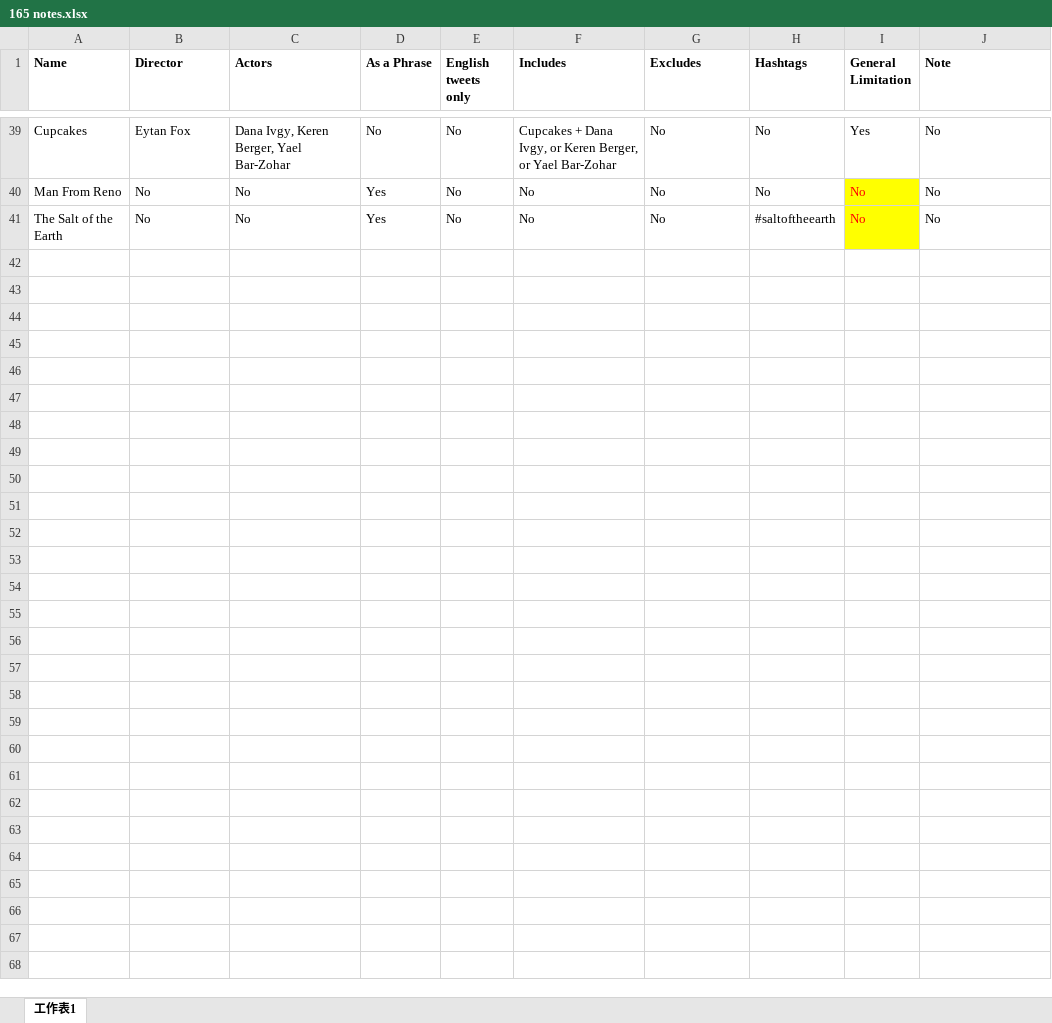
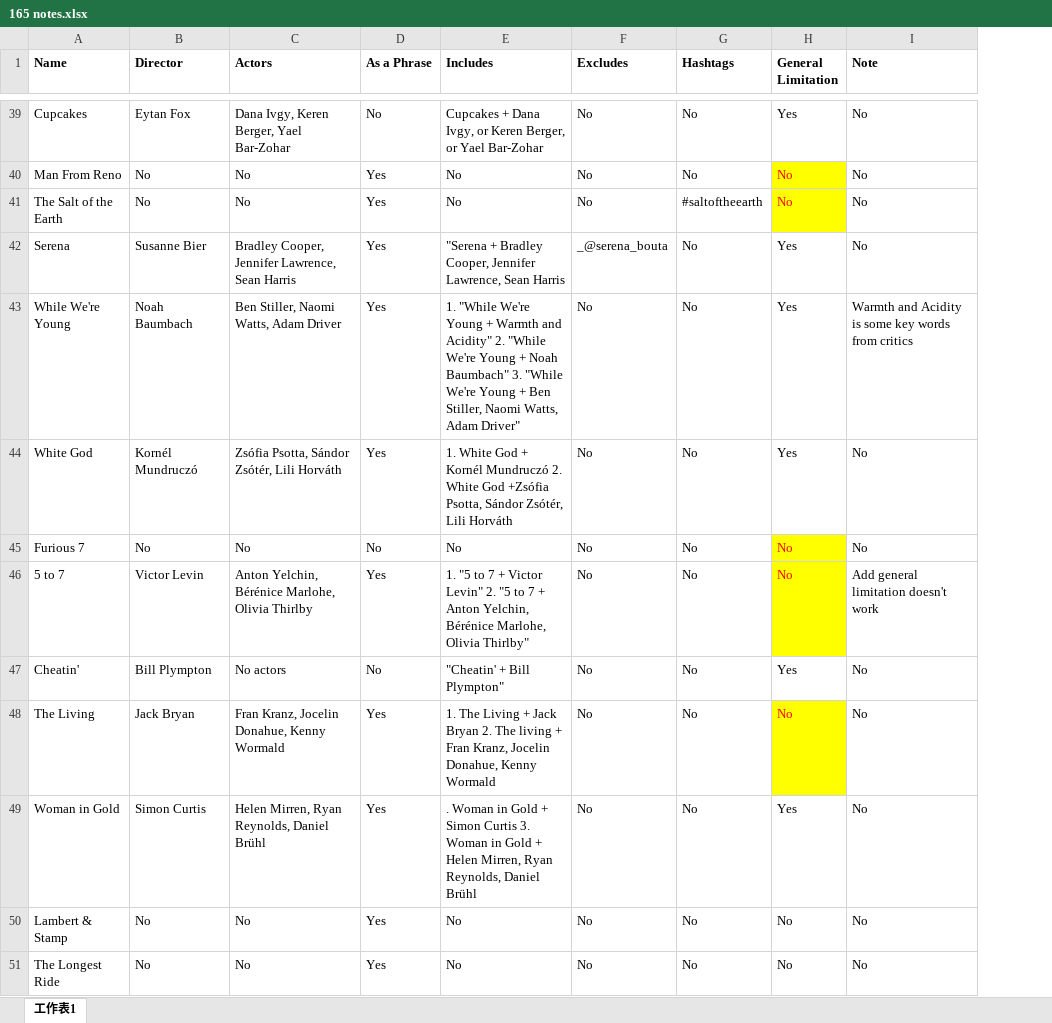
Before and after one commit to yaseppochi/movie-twitter, an Excel workbook: 165 notes.xlsx, sheet 工作表1, drawn as a sheet; only a part is shown, gaps mark what is left out; values as stored, in another font and other column widths than the file's, no borders; removed rows and columns are numbered as before the commit, all else as after; the diff covers the shown part only; the diff names each change by its address in the sheet, - before the commit and + after, or states it on an @@ line.

Commit message:
3rd version of 165 notes.xslx.

```diff
--- a/165 notes.xlsx (sheet 工作表1)
+++ b/165 notes.xlsx (sheet 工作表1)
-column E (English tweets only), rows 39-41: all No
+row 42: Serena | Susanne Bier | Bradley Cooper, Jennifer Lawrence, Sean Harris | Yes | "Serena + Bradley Cooper, Jennifer Lawrence, Sean Harris | _@serena_bouta | No | Yes | No
+row 43: While We're Young | Noah Baumbach | Ben Stiller, Naomi Watts, Adam Driver | Yes | 1. "While We're Young + Warmth and Acidity" 2. "While We're Young + Noah Baumbach" 3. "While We're Young + Ben Stiller, Naomi Watts, Adam Driver" | No | No | Yes | Warmth and Acidity is some key words from critics
+row 44: White God | Kornél Mundruczó | Zsófia Psotta, Sándor Zsótér, Lili Horváth | Yes | 1. White God + Kornél Mundruczó 2. White God +Zsófia Psotta, Sándor Zsótér, Lili Horváth | No | No | Yes | No
+row 45: Furious 7 | No | No | No | No | No | No | No | No
+row 46: 5 to 7 | Victor Levin | Anton Yelchin, Bérénice Marlohe, Olivia Thirlby | Yes | 1. "5 to 7 + Victor Levin" 2. "5 to 7 + Anton Yelchin, Bérénice Marlohe, Olivia Thirlby" | No | No | No | Add general limitation doesn't work
+row 47: Cheatin' | Bill Plympton | No actors | No | "Cheatin' + Bill Plympton" | No | No | Yes | No
+row 48: The Living | Jack Bryan | Fran Kranz, Jocelin Donahue, Kenny Wormald | Yes | 1. The Living + Jack Bryan 2. The living + Fran Kranz, Jocelin Donahue, Kenny Wormald | No | No | No | No
+row 49: Woman in Gold | Simon Curtis | Helen Mirren, Ryan Reynolds, Daniel Brühl | Yes | . Woman in Gold + Simon Curtis 3. Woman in Gold + Helen Mirren, Ryan Reynolds, Daniel Brühl | No | No | Yes | No
+row 50: Lambert & Stamp | No | No | Yes | No | No | No | No | No
+row 51: The Longest Ride | No | No | Yes | No | No | No | No | No
```
Also changed, not shown: 115 added rows elsewhere in this sheet.
